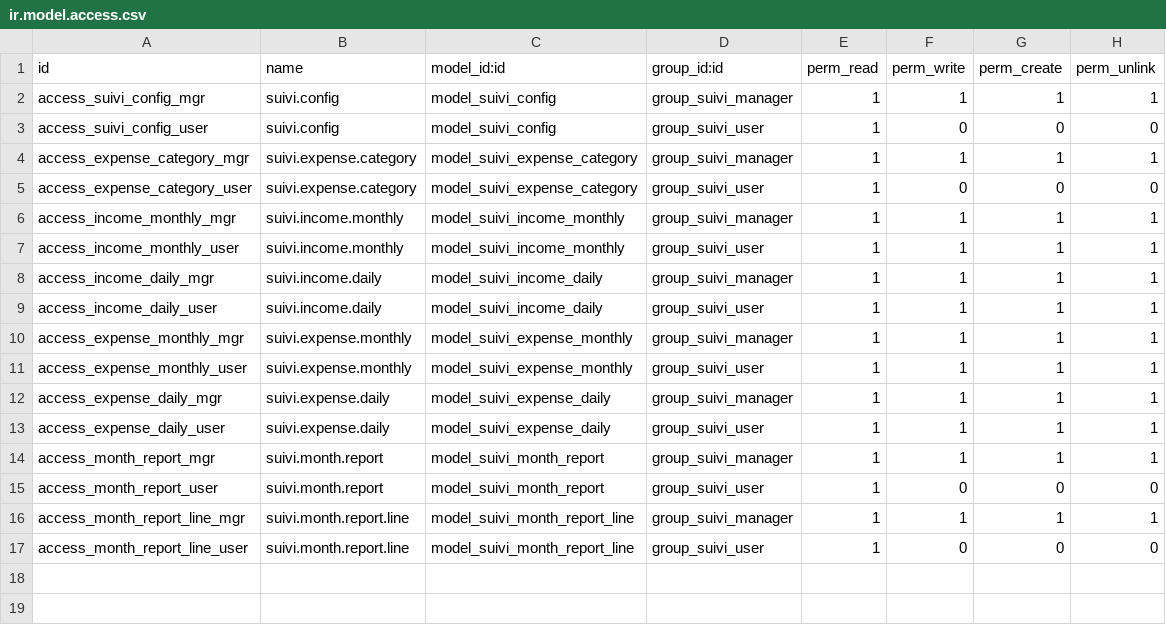
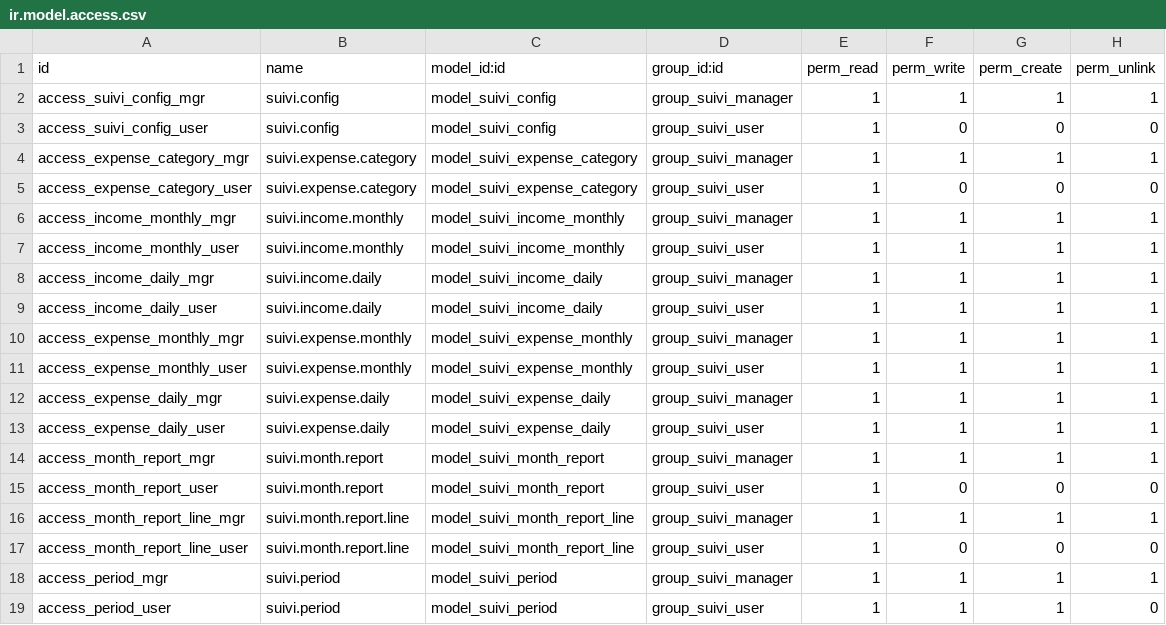
Before and after one commit to ayoubakhrif/Soufiane-Food, a CSV file: custom-addons/suivi_personnel/security/ir.model.access.csv, drawn as a sheet.

```diff
--- a/custom-addons/suivi_personnel/security/ir.model.access.csv
+++ b/custom-addons/suivi_personnel/security/ir.model.access.csv
@@ -17 +17,3 @@ access_month_report_line_mgr,suivi.month.report.line,model_suivi_month_report_li
 access_month_report_line_user,suivi.month.report.line,model_suivi_month_report_line,group_suivi_user,1,0,0,0
+access_period_mgr,suivi.period,model_suivi_period,group_suivi_manager,1,1,1,1
+access_period_user,suivi.period,model_suivi_period,group_suivi_user,1,1,1,0
```
Also changed, not shown: 6 other files.
